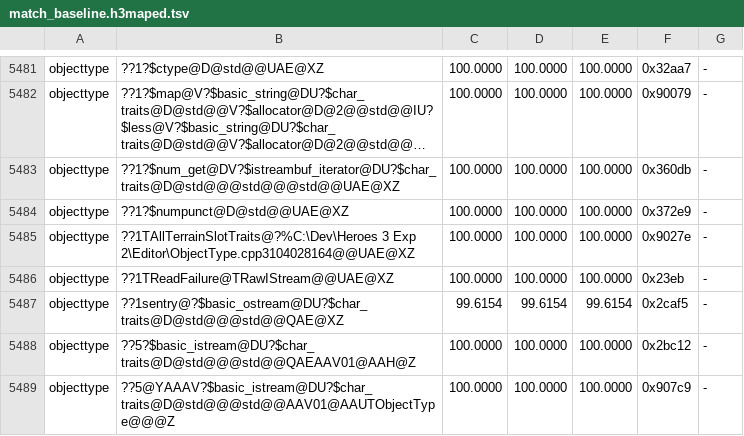
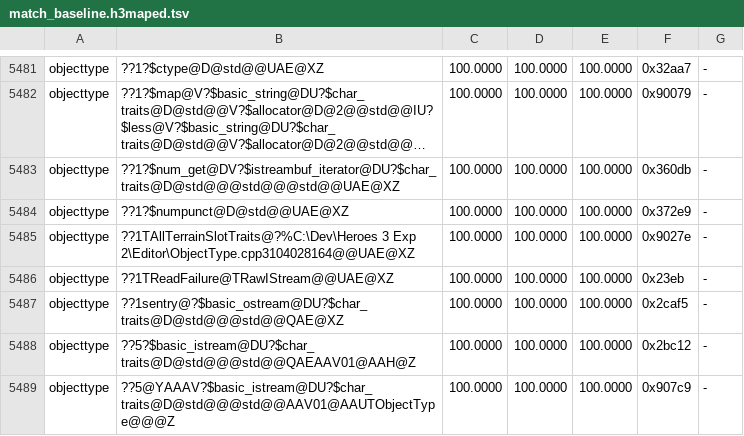
Before and after one commit to sushi-shi/homm3-decomp, a TSV file: config/match_baseline.h3maped.tsv, drawn as a sheet; only a part is shown, gaps mark what is left out; long unchanged cells end in ….

Commit message:
Bank doAdvCommand, the folded uncaught_exception alias and ios_base::failure's library rows
game doAdvCommand 97.87 -> 97.98; h3maped basic_ostream::sentry::~sentry 99.62 -> 100 MAX.

```diff
--- a/config/match_baseline.h3maped.tsv
+++ b/config/match_baseline.h3maped.tsv
@@ -5486,3 +5486,3 @@ objecttype	??1TAllTerrainSlotTraits@?%C:\Dev\Heroes 3 Exp 2\Editor\ObjectType.cp
 objecttype	??1TReadFailure@TRawIStream@@UAE@XZ	100.0000	100.0000	100.0000	0x23eb	-
-objecttype	??1sentry@?$basic_ostream@DU?$char_traits@D@std@@@std@@QAE@XZ	99.6154	99.6154	99.6154	0x2caf5	-
+objecttype	??1sentry@?$basic_ostream@DU?$char_traits@D@std@@@std@@QAE@XZ	100.0000	100.0000	100.0000	0x2caf5	-
 objecttype	??5?$basic_istream@DU?$char_traits@D@std@@@std@@QAEAAV01@AAH@Z	100.0000	100.0000	100.0000	0x2bc12	-
```
Also changed, not shown: config/match_baseline.tsv, 1 other file.
